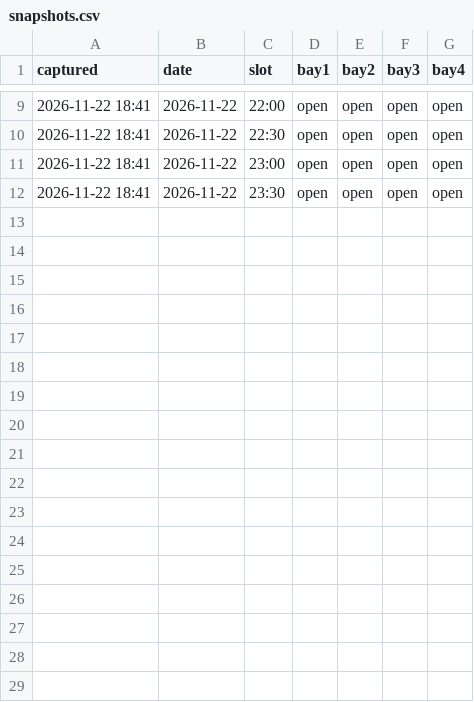
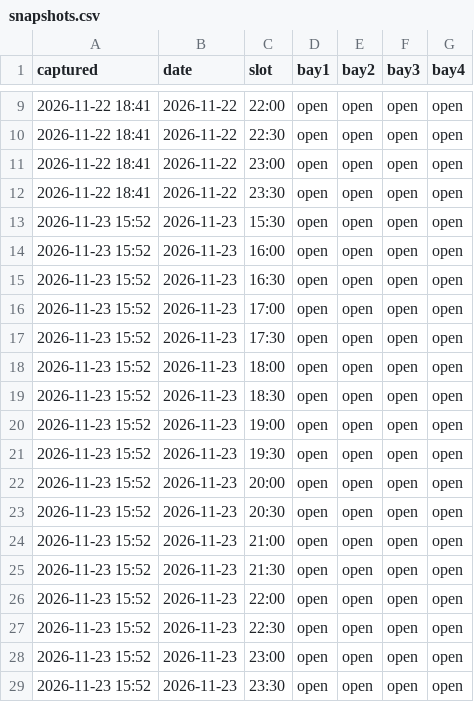
Before and after one commit to gsprott09/doglegg-tracker, a CSV file: data/snapshots.csv, drawn as a sheet; only a part is shown, gaps mark what is left out.

```diff
--- a/data/snapshots.csv
+++ b/data/snapshots.csv
@@ -12 +12,18 @@ captured,date,slot,bay1,bay2,bay3,bay4
 2026-11-22 18:41,2026-11-22,23:30,open,open,open,open
+2026-11-23 15:52,2026-11-23,15:30,open,open,open,open
+2026-11-23 15:52,2026-11-23,16:00,open,open,open,open
+2026-11-23 15:52,2026-11-23,16:30,open,open,open,open
+2026-11-23 15:52,2026-11-23,17:00,open,open,open,open
+2026-11-23 15:52,2026-11-23,17:30,open,open,open,open
+2026-11-23 15:52,2026-11-23,18:00,open,open,open,open
+2026-11-23 15:52,2026-11-23,18:30,open,open,open,open
+2026-11-23 15:52,2026-11-23,19:00,open,open,open,open
+2026-11-23 15:52,2026-11-23,19:30,open,open,open,open
+2026-11-23 15:52,2026-11-23,20:00,open,open,open,open
+2026-11-23 15:52,2026-11-23,20:30,open,open,open,open
+2026-11-23 15:52,2026-11-23,21:00,open,open,open,open
+2026-11-23 15:52,2026-11-23,21:30,open,open,open,open
+2026-11-23 15:52,2026-11-23,22:00,open,open,open,open
+2026-11-23 15:52,2026-11-23,22:30,open,open,open,open
+2026-11-23 15:52,2026-11-23,23:00,open,open,open,open
+2026-11-23 15:52,2026-11-23,23:30,open,open,open,open
```
Also changed, not shown: 1 other file.
